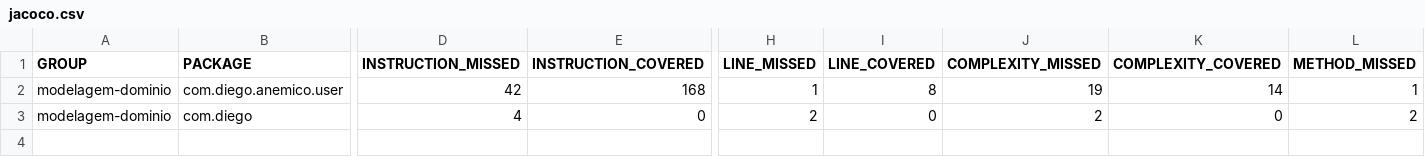
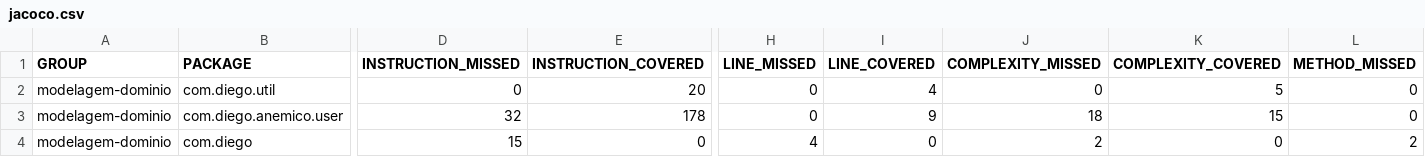
Before and after one commit to DiegoSS14/modelagem-de-dominio-java, a CSV file: backend/target/site/jacoco/jacoco.csv, drawn as a sheet; only a part is shown, gaps mark what is left out; addresses are those after the commit; rows hold the shown columns only; the diff covers the shown part only; the diff names each change by its address in the sheet, - before the commit and + after, or states it on an @@ line.

```diff
--- a/backend/target/site/jacoco/jacoco.csv
+++ b/backend/target/site/jacoco/jacoco.csv
+row 2: modelagem-dominio | com.diego.util | 0 | 20 | 0 | 4 | 0 | 5 | 0
-D3 (INSTRUCTION_MISSED): 42
+D3 (INSTRUCTION_MISSED): 32
-E3 (INSTRUCTION_COVERED): 168
+E3 (INSTRUCTION_COVERED): 178
-H3 (LINE_MISSED): 1
+H3 (LINE_MISSED): 0
-I3 (LINE_COVERED): 8
+I3 (LINE_COVERED): 9
-J3 (COMPLEXITY_MISSED): 19
+J3 (COMPLEXITY_MISSED): 18
-K3 (COMPLEXITY_COVERED): 14
+K3 (COMPLEXITY_COVERED): 15
-L3 (METHOD_MISSED): 1
+L3 (METHOD_MISSED): 0
-D4 (INSTRUCTION_MISSED): 4
+D4 (INSTRUCTION_MISSED): 15
-H4 (LINE_MISSED): 2
+H4 (LINE_MISSED): 4
```
Also changed, not shown: 1 edited cell elsewhere in this file, 31 other files.
